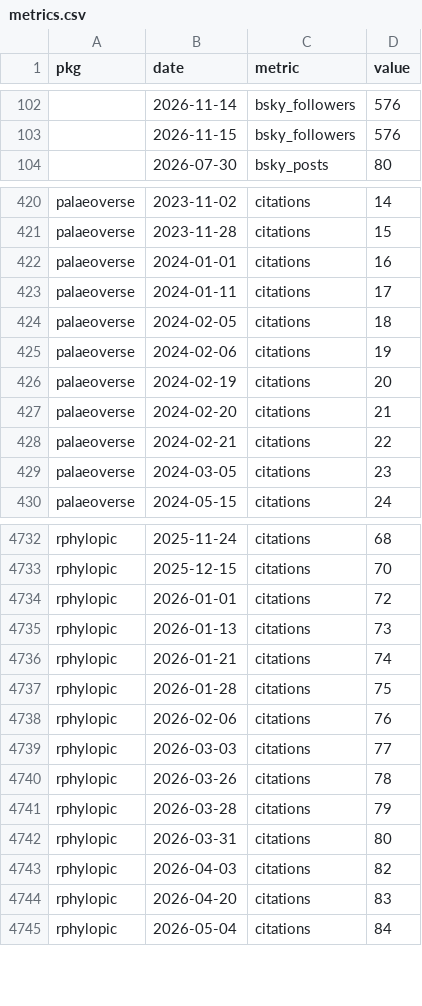
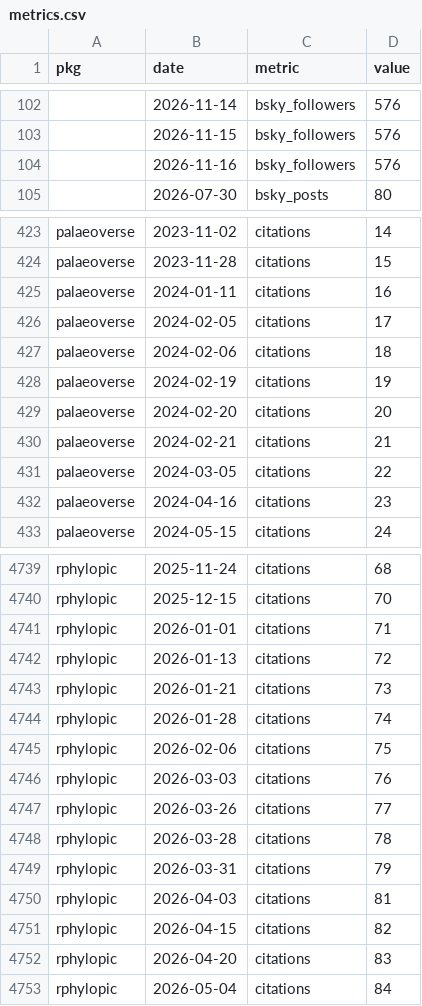
Before and after one commit to palaeoverse/palaeoverse.dashboard, a CSV file: data/metrics.csv, drawn as a sheet; only a part is shown, gaps mark what is left out; the diff covers the shown part only.

```diff
--- a/data/metrics.csv
+++ b/data/metrics.csv
@@ -103,2 +103,3 @@
 "",2026-11-15,"bsky_followers",576
+"",2026-11-16,"bsky_followers",576
 "",2026-07-30,"bsky_posts",80
@@ -421,10 +424,10 @@
 "palaeoverse",2023-11-28,"citations",15
-"palaeoverse",2024-01-01,"citations",16
-"palaeoverse",2024-01-11,"citations",17
-"palaeoverse",2024-02-05,"citations",18
-"palaeoverse",2024-02-06,"citations",19
-"palaeoverse",2024-02-19,"citations",20
-"palaeoverse",2024-02-20,"citations",21
-"palaeoverse",2024-02-21,"citations",22
-"palaeoverse",2024-03-05,"citations",23
+"palaeoverse",2024-01-11,"citations",16
+"palaeoverse",2024-02-05,"citations",17
+"palaeoverse",2024-02-06,"citations",18
+"palaeoverse",2024-02-19,"citations",19
+"palaeoverse",2024-02-20,"citations",20
+"palaeoverse",2024-02-21,"citations",21
+"palaeoverse",2024-03-05,"citations",22
+"palaeoverse",2024-04-16,"citations",23
 "palaeoverse",2024-05-15,"citations",24
@@ -4733,12 +4740,13 @@
 "rphylopic",2025-12-15,"citations",70
-"rphylopic",2026-01-01,"citations",72
-"rphylopic",2026-01-13,"citations",73
-"rphylopic",2026-01-21,"citations",74
-"rphylopic",2026-01-28,"citations",75
-"rphylopic",2026-02-06,"citations",76
-"rphylopic",2026-03-03,"citations",77
-"rphylopic",2026-03-26,"citations",78
-"rphylopic",2026-03-28,"citations",79
-"rphylopic",2026-03-31,"citations",80
-"rphylopic",2026-04-03,"citations",82
+"rphylopic",2026-01-01,"citations",71
+"rphylopic",2026-01-13,"citations",72
+"rphylopic",2026-01-21,"citations",73
+"rphylopic",2026-01-28,"citations",74
+"rphylopic",2026-02-06,"citations",75
+"rphylopic",2026-03-03,"citations",76
+"rphylopic",2026-03-26,"citations",77
+"rphylopic",2026-03-28,"citations",78
+"rphylopic",2026-03-31,"citations",79
+"rphylopic",2026-04-03,"citations",81
+"rphylopic",2026-04-15,"citations",82
 "rphylopic",2026-04-20,"citations",83
```
Also changed, not shown: 8 added rows and 12 edited cells elsewhere in this file, 7 other files.
